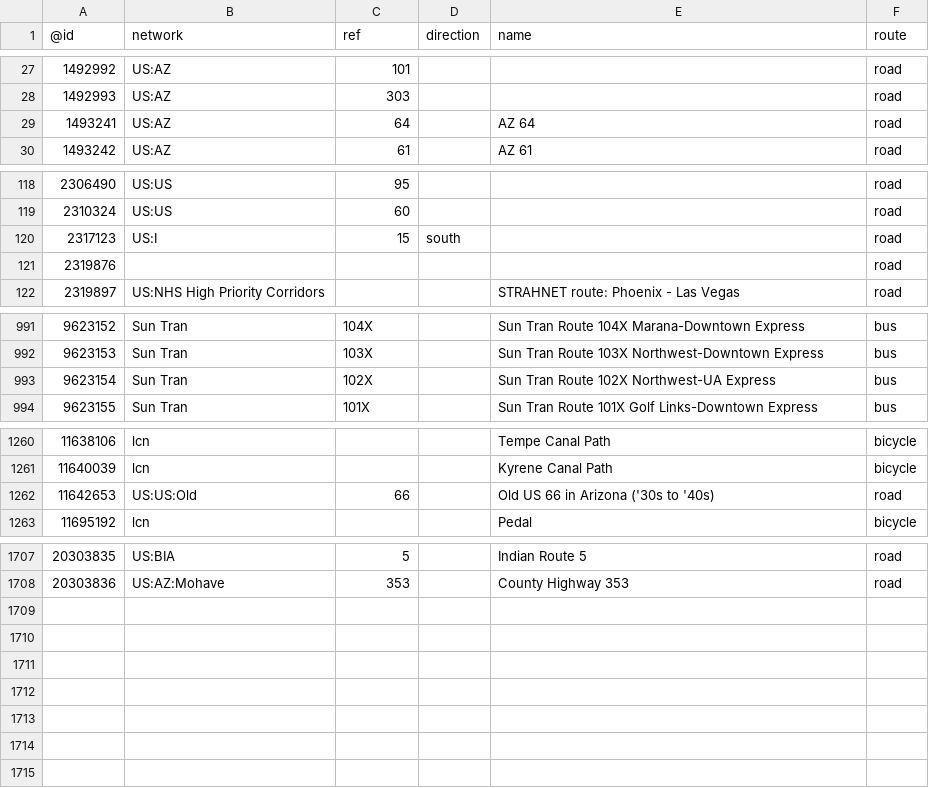
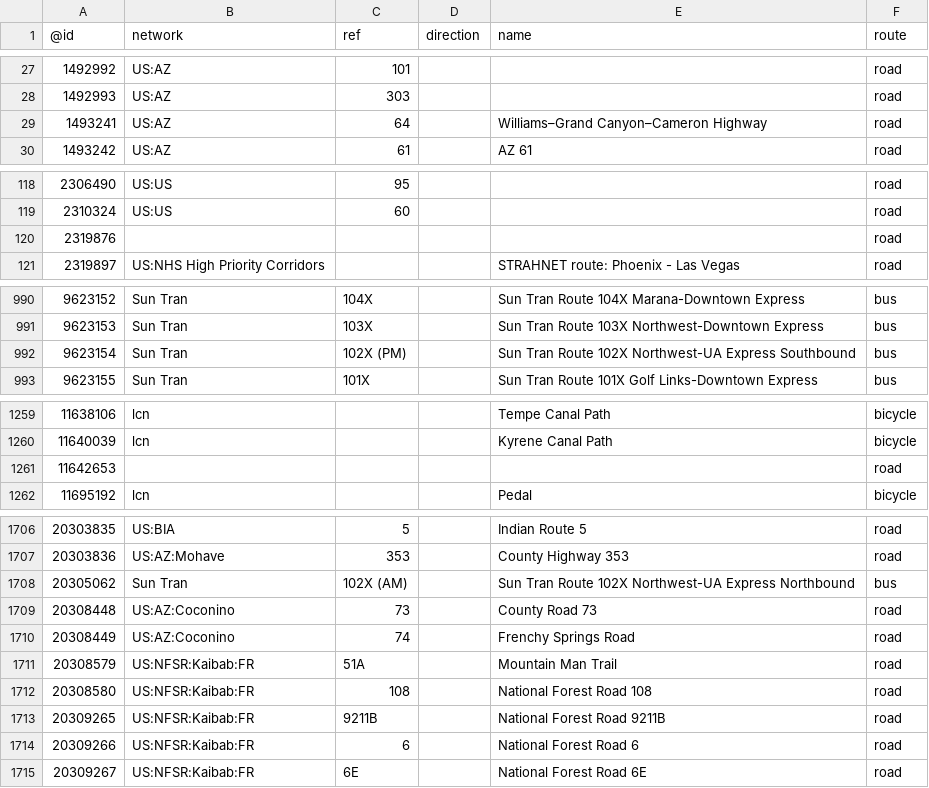
Before and after one commit to nickrsan/osm-us-route-relation-changes, a TSV file: tsv/routes_US-AZ.tsv, drawn as a sheet; only a part is shown, gaps mark what is left out; the diff covers the shown part only.

```diff
--- a/tsv/routes_US-AZ.tsv
+++ b/tsv/routes_US-AZ.tsv
@@ -28,3 +28,3 @@
 1492993	US:AZ	303			road
-1493241	US:AZ	64		AZ 64	road
+1493241	US:AZ	64		Williams–Grand Canyon–Cameron Highway	road
 1493242	US:AZ	61		AZ 61	road
@@ -119,3 +119,2 @@
 2310324	US:US	60			road
-2317123	US:I	15	south		road
 2319876					road
@@ -992,3 +991,3 @@
 9623153	Sun Tran	103X		Sun Tran Route 103X Northwest-Downtown Express	bus
-9623154	Sun Tran	102X		Sun Tran Route 102X Northwest-UA Express	bus
+9623154	Sun Tran	102X (PM)		Sun Tran Route 102X Northwest-UA Express Southbound	bus
 9623155	Sun Tran	101X		Sun Tran Route 101X Golf Links-Downtown Express	bus
@@ -1261,3 +1260,3 @@
 11640039	lcn			Kyrene Canal Path	bicycle
-11642653	US:US:Old	66		Old US 66 in Arizona ('30s to '40s)	road
+11642653					road
 11695192	lcn			Pedal	bicycle
@@ -1708 +1707,9 @@
 20303836	US:AZ:Mohave	353		County Highway 353	road
+20305062	Sun Tran	102X (AM)		Sun Tran Route 102X Northwest-UA Express Northbound	bus
+20308448	US:AZ:Coconino	73		County Road 73	road
+20308449	US:AZ:Coconino	74		Frenchy Springs Road	road
+20308579	US:NFSR:Kaibab:FR	51A		Mountain Man Trail	road
+20308580	US:NFSR:Kaibab:FR	108		National Forest Road 108	road
+20309265	US:NFSR:Kaibab:FR	9211B		National Forest Road 9211B	road
+20309266	US:NFSR:Kaibab:FR	6		National Forest Road 6	road
+20309267	US:NFSR:Kaibab:FR	6E		National Forest Road 6E	road
```
Also changed, not shown: 1 edited cell elsewhere in this file, tsv/routes_US-CA.tsv, tsv/routes_US-MA.tsv, 3 other files.
